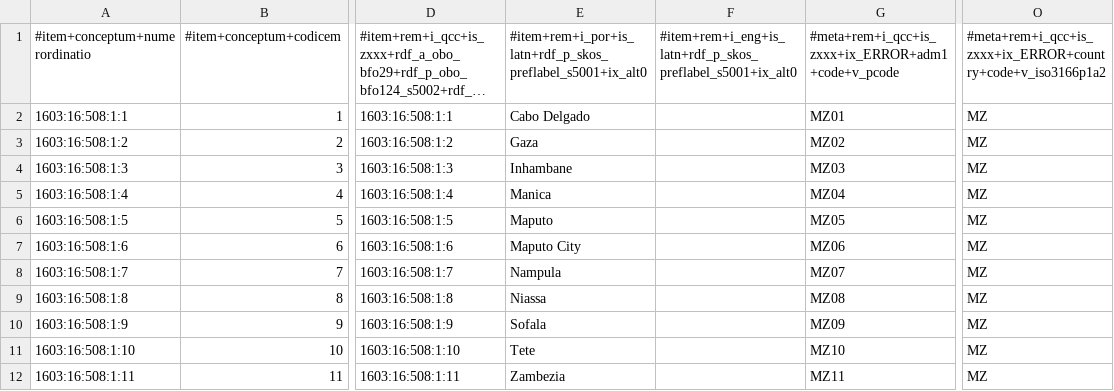
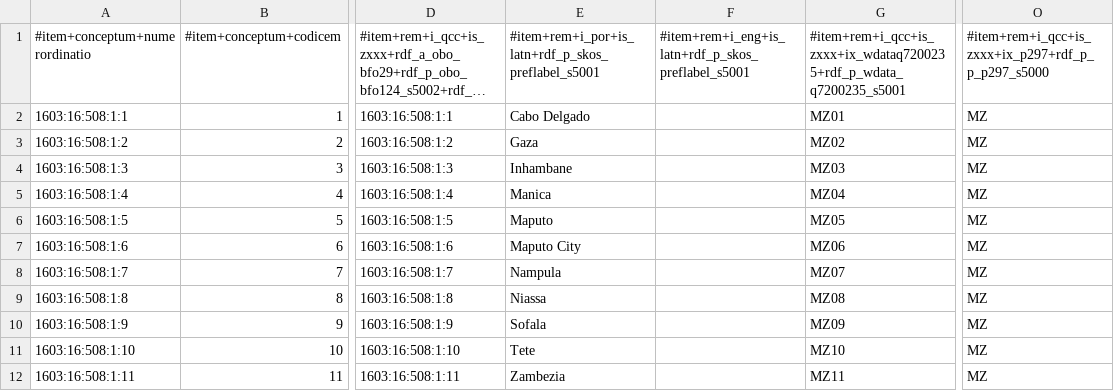
Before and after one commit to MDCIII/1603_16_508, a CSV file: 1603/16/508/1/1603_16_508_1.no1.tm.hxl.csv, drawn as a sheet; only a part is shown, gaps mark what is left out; long unchanged cells end in …; the diff names each change by its address in the sheet, - before the commit and + after, or states it on an @@ line.

```diff
--- a/1603/16/508/1/1603_16_508_1.no1.tm.hxl.csv
+++ b/1603/16/508/1/1603_16_508_1.no1.tm.hxl.csv
-E1: #item+rem+i_por+is_latn+rdf_p_skos_preflabel_s5001+ix_alt0
+E1: #item+rem+i_por+is_latn+rdf_p_skos_preflabel_s5001
-F1: #item+rem+i_eng+is_latn+rdf_p_skos_preflabel_s5001+ix_alt0
+F1: #item+rem+i_eng+is_latn+rdf_p_skos_preflabel_s5001
-G1: #meta+rem+i_qcc+is_zxxx+ix_ERROR+adm1+code+v_pcode
+G1: #item+rem+i_qcc+is_zxxx+ix_wdataq7200235+rdf_p_wdata_q7200235_s5001
-O1: #meta+rem+i_qcc+is_zxxx+ix_ERROR+country+code+v_iso3166p1a2
+O1: #item+rem+i_qcc+is_zxxx+ix_p297+rdf_p_p_p297_s5000
```
Also changed, not shown: 1603/16/508/0/1603_16_508_0.no1.tm.hxl.csv, 1603/16/508/2/1603_16_508_2.no1.tm.hxl.csv, 18 other files.
